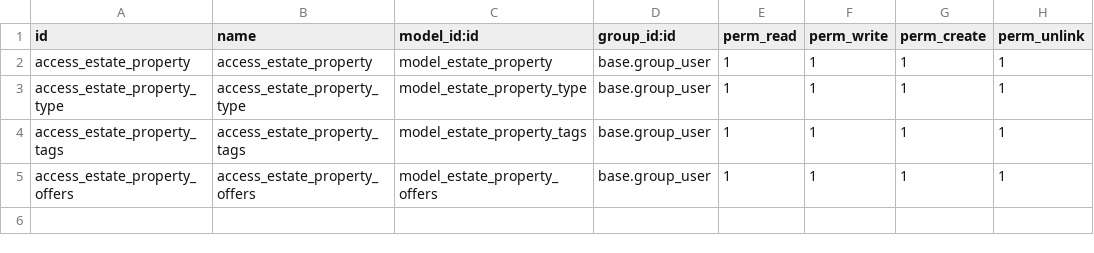
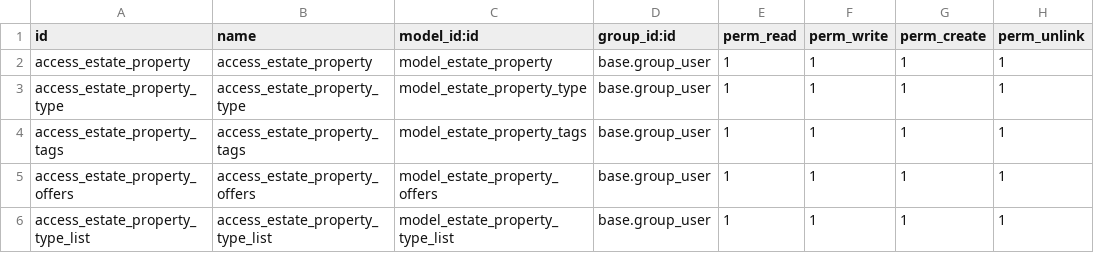
Before and after one commit to fahim-rahman-strativ/odoo-tutorial, a CSV file: custom_addons/real_estate/security/ir.model.access.csv, drawn as a sheet.

```diff
--- a/custom_addons/real_estate/security/ir.model.access.csv
+++ b/custom_addons/real_estate/security/ir.model.access.csv
@@ -5 +5,2 @@ access_estate_property_tags,access_estate_property_tags,model_estate_property_ta
 access_estate_property_offers,access_estate_property_offers,model_estate_property_offers,base.group_user,1,1,1,1
+access_estate_property_type_list,access_estate_property_type_list,model_estate_property_type_list,base.group_user,1,1,1,1
```
Also changed, not shown: 5 other files.
